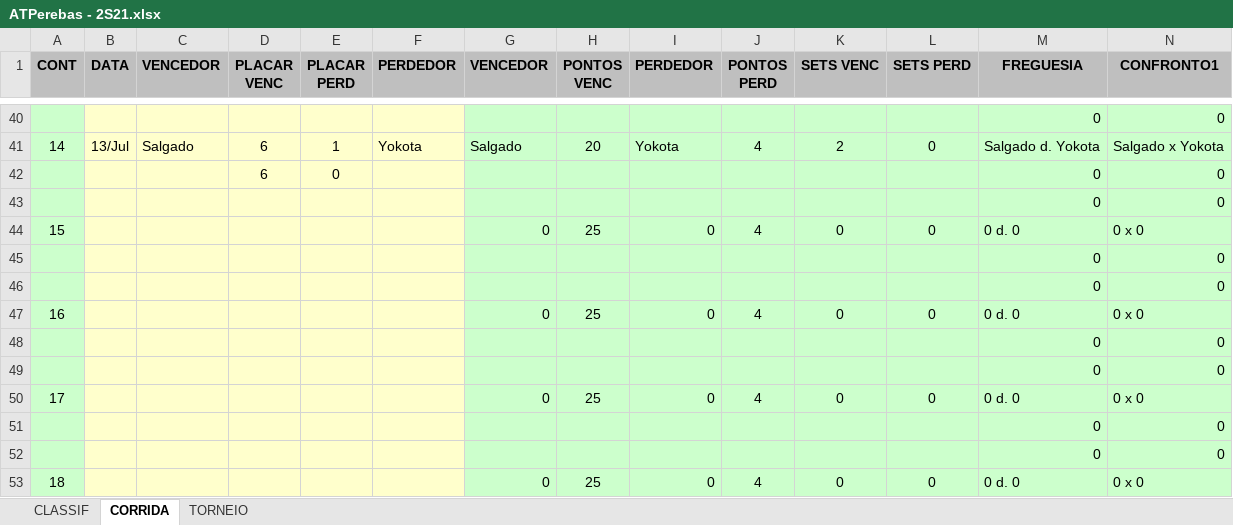
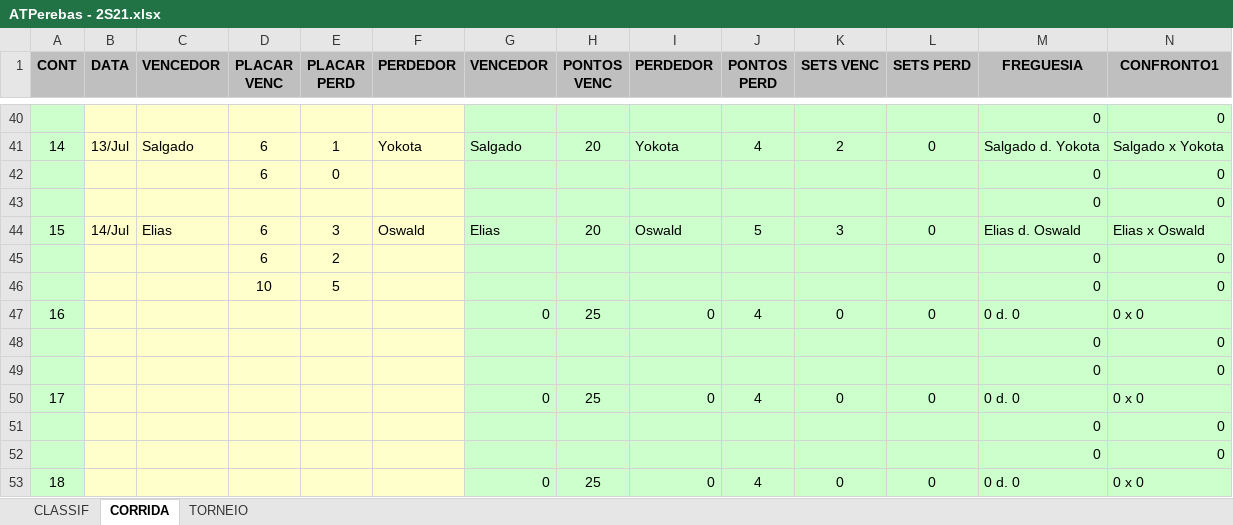
Before and after one commit to juanper/ATPerebas, an Excel workbook: ATPerebas - 2S21.xlsx, sheet CORRIDA, drawn as a sheet; only a part is shown, gaps mark what is left out; values as stored, in another font and other column widths than the file's, no borders; charts and pictures not drawn; removed rows and columns are numbered as before the commit, all else as after; rows hold the shown columns only; the diff names each change by its address in the sheet, - before the commit and + after, or states it on an @@ line.

```diff
--- a/ATPerebas - 2S21.xlsx (sheet CORRIDA)
+++ b/ATPerebas - 2S21.xlsx (sheet CORRIDA)
-row 44: 15 |  |  |  |  |  | 0 | 25 | 0 | 4 | 0 | 0 | 0 d. 0 | 0 x 0
+row 44: 15 | 14/Jul | Elias | 6 | 3 | Oswald | Elias | 20 | Oswald | 5 | 3 | 0 | Elias d. Oswald | Elias x Oswald
-D45 (PLACAR VENC): (empty)
+D45 (PLACAR VENC): 6
-E45 (PLACAR PERD): (empty)
+E45 (PLACAR PERD): 2
-D46 (PLACAR VENC): (empty)
+D46 (PLACAR VENC): 10
-E46 (PLACAR PERD): (empty)
+E46 (PLACAR PERD): 5
```
Also changed, not shown: sheet CLASSIF, charts or pictures, 2 other files.
